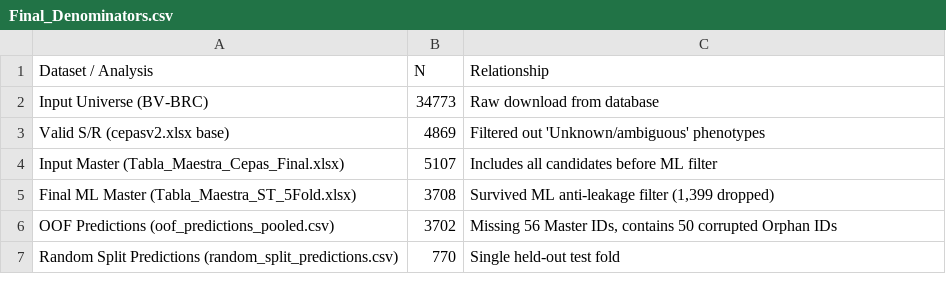
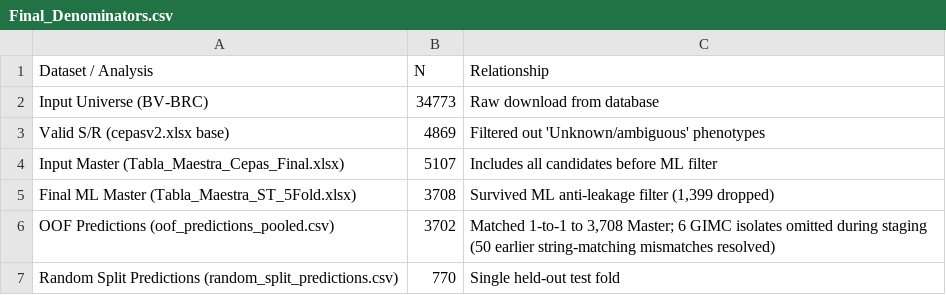
Before and after one commit to AMorales22T/AMT-Klebsiella-ertapenem, a CSV file: supplementary/Final_Denominators.csv, drawn as a sheet.

```diff
--- a/supplementary/Final_Denominators.csv
+++ b/supplementary/Final_Denominators.csv
@@ -5,3 +5,3 @@ Input Master (Tabla_Maestra_Cepas_Final.xlsx),5107,Includes all candidates befor
 Final ML Master (Tabla_Maestra_ST_5Fold.xlsx),3708,"Survived ML anti-leakage filter (1,399 dropped)"
-OOF Predictions (oof_predictions_pooled.csv),3702,"Missing 56 Master IDs, contains 50 corrupted Orphan IDs"
+OOF Predictions (oof_predictions_pooled.csv),3702,"Matched 1-to-1 to 3,708 Master; 6 GIMC isolates omitted during staging (50 earlier string-matching mismatches resolved)"
 Random Split Predictions (random_split_predictions.csv),770,Single held-out test fold
```
Also changed, not shown: 17 other files.
